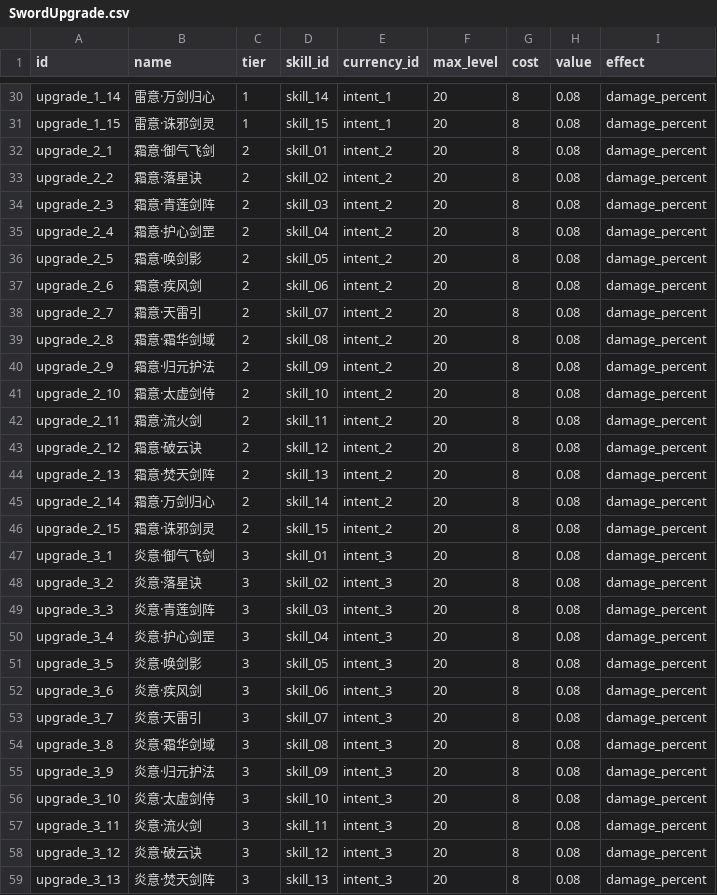
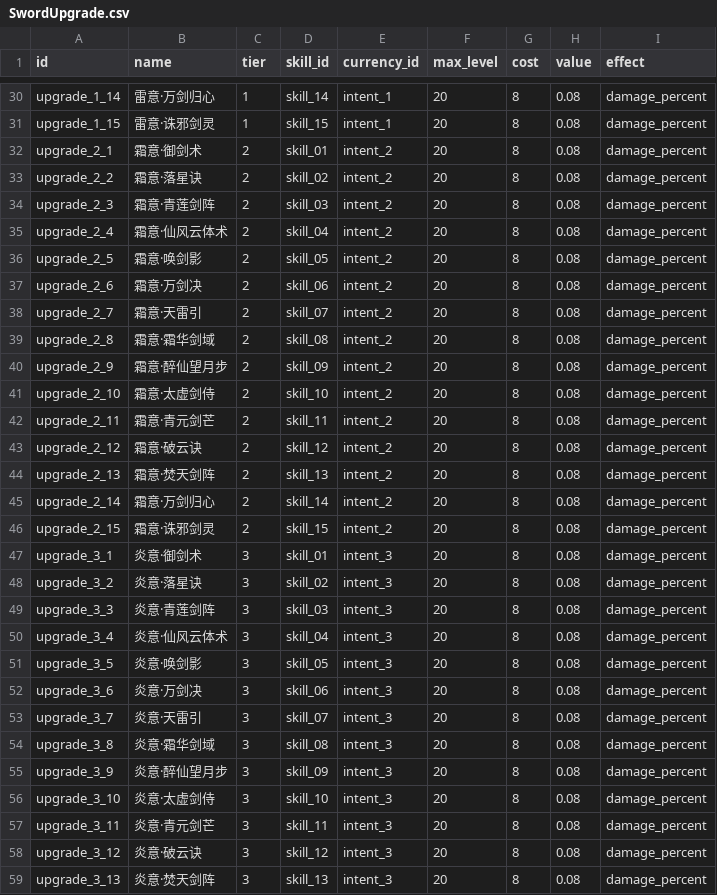
Before and after one commit to AsmodeusFX/AsmodeusGame, a CSV file: idle-sword/Config/Tables/SwordUpgrade.csv, drawn as a sheet; only a part is shown, gaps mark what is left out; the diff covers the shown part only.

```diff
--- a/idle-sword/Config/Tables/SwordUpgrade.csv
+++ b/idle-sword/Config/Tables/SwordUpgrade.csv
@@ -31,13 +31,13 @@ upgrade_1_14,雷意·万剑归心,1,skill_14,intent_1,20,8,0.08,damage_percent
 upgrade_1_15,雷意·诛邪剑灵,1,skill_15,intent_1,20,8,0.08,damage_percent
-upgrade_2_1,霜意·御气飞剑,2,skill_01,intent_2,20,8,0.08,damage_percent
+upgrade_2_1,霜意·御剑术,2,skill_01,intent_2,20,8,0.08,damage_percent
 upgrade_2_2,霜意·落星诀,2,skill_02,intent_2,20,8,0.08,damage_percent
 upgrade_2_3,霜意·青莲剑阵,2,skill_03,intent_2,20,8,0.08,damage_percent
-upgrade_2_4,霜意·护心剑罡,2,skill_04,intent_2,20,8,0.08,damage_percent
+upgrade_2_4,霜意·仙风云体术,2,skill_04,intent_2,20,8,0.08,damage_percent
 upgrade_2_5,霜意·唤剑影,2,skill_05,intent_2,20,8,0.08,damage_percent
-upgrade_2_6,霜意·疾风剑,2,skill_06,intent_2,20,8,0.08,damage_percent
+upgrade_2_6,霜意·万剑决,2,skill_06,intent_2,20,8,0.08,damage_percent
 upgrade_2_7,霜意·天雷引,2,skill_07,intent_2,20,8,0.08,damage_percent
 upgrade_2_8,霜意·霜华剑域,2,skill_08,intent_2,20,8,0.08,damage_percent
-upgrade_2_9,霜意·归元护法,2,skill_09,intent_2,20,8,0.08,damage_percent
+upgrade_2_9,霜意·醉仙望月步,2,skill_09,intent_2,20,8,0.08,damage_percent
 upgrade_2_10,霜意·太虚剑侍,2,skill_10,intent_2,20,8,0.08,damage_percent
-upgrade_2_11,霜意·流火剑,2,skill_11,intent_2,20,8,0.08,damage_percent
+upgrade_2_11,霜意·青元剑芒,2,skill_11,intent_2,20,8,0.08,damage_percent
 upgrade_2_12,霜意·破云诀,2,skill_12,intent_2,20,8,0.08,damage_percent
@@ -46,13 +46,13 @@ upgrade_2_14,霜意·万剑归心,2,skill_14,intent_2,20,8,0.08,damage_percent
 upgrade_2_15,霜意·诛邪剑灵,2,skill_15,intent_2,20,8,0.08,damage_percent
-upgrade_3_1,炎意·御气飞剑,3,skill_01,intent_3,20,8,0.08,damage_percent
+upgrade_3_1,炎意·御剑术,3,skill_01,intent_3,20,8,0.08,damage_percent
 upgrade_3_2,炎意·落星诀,3,skill_02,intent_3,20,8,0.08,damage_percent
 upgrade_3_3,炎意·青莲剑阵,3,skill_03,intent_3,20,8,0.08,damage_percent
-upgrade_3_4,炎意·护心剑罡,3,skill_04,intent_3,20,8,0.08,damage_percent
+upgrade_3_4,炎意·仙风云体术,3,skill_04,intent_3,20,8,0.08,damage_percent
 upgrade_3_5,炎意·唤剑影,3,skill_05,intent_3,20,8,0.08,damage_percent
-upgrade_3_6,炎意·疾风剑,3,skill_06,intent_3,20,8,0.08,damage_percent
+upgrade_3_6,炎意·万剑决,3,skill_06,intent_3,20,8,0.08,damage_percent
 upgrade_3_7,炎意·天雷引,3,skill_07,intent_3,20,8,0.08,damage_percent
 upgrade_3_8,炎意·霜华剑域,3,skill_08,intent_3,20,8,0.08,damage_percent
-upgrade_3_9,炎意·归元护法,3,skill_09,intent_3,20,8,0.08,damage_percent
+upgrade_3_9,炎意·醉仙望月步,3,skill_09,intent_3,20,8,0.08,damage_percent
 upgrade_3_10,炎意·太虚剑侍,3,skill_10,intent_3,20,8,0.08,damage_percent
-upgrade_3_11,炎意·流火剑,3,skill_11,intent_3,20,8,0.08,damage_percent
+upgrade_3_11,炎意·青元剑芒,3,skill_11,intent_3,20,8,0.08,damage_percent
 upgrade_3_12,炎意·破云诀,3,skill_12,intent_3,20,8,0.08,damage_percent
```
Also changed, not shown: 10 edited cells elsewhere in this file, idle-sword/Config/Tables/SwordSkill.csv, 16 other files.
